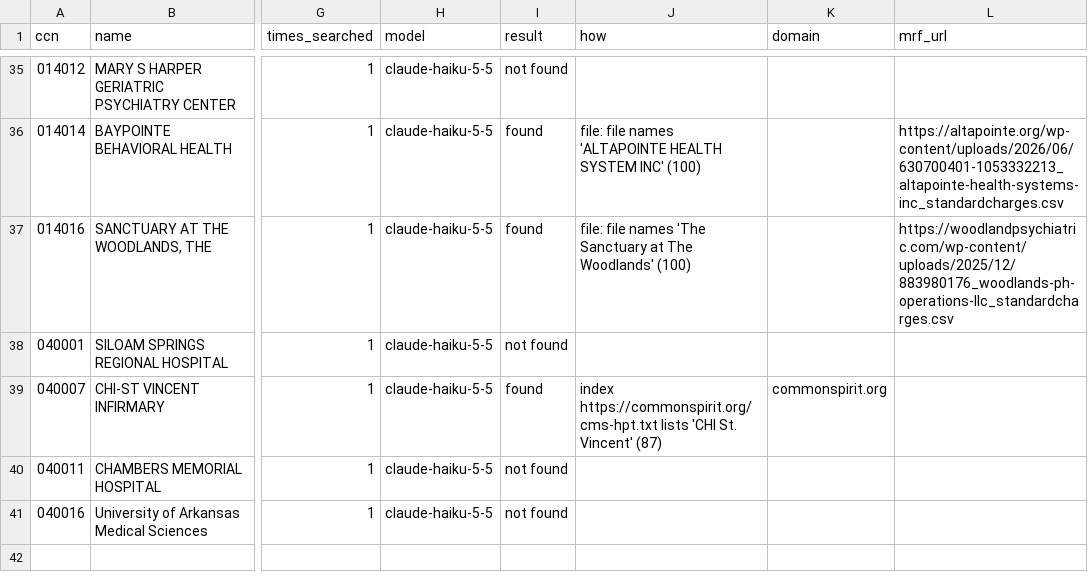
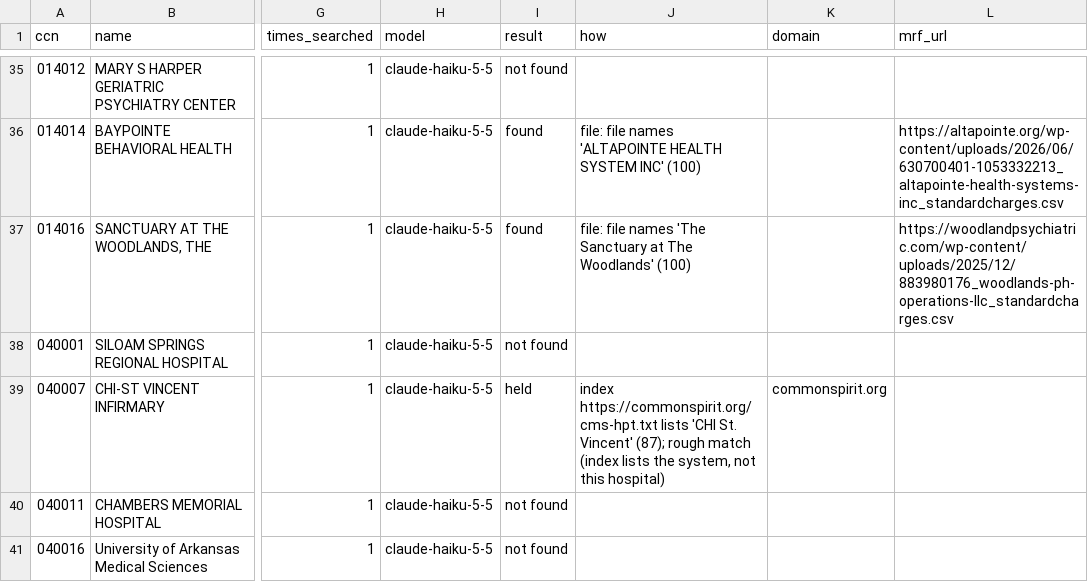
Before and after one commit to betsyflickinger-max/files.healthcare_price-files-bot, a CSV file: data/web_search_log.csv, drawn as a sheet; only a part is shown, gaps mark what is left out; the diff names each change by its address in the sheet, - before the commit and + after, or states it on an @@ line.

```diff
--- a/data/web_search_log.csv
+++ b/data/web_search_log.csv
-I39 (result): found
+I39 (result): held
-J39 (how): …St. Vincent' (87)
+J39 (how): …St. Vincent' (87); rough match (index lists the system, not this hospital)
```
Also changed, not shown: 2 other files.
